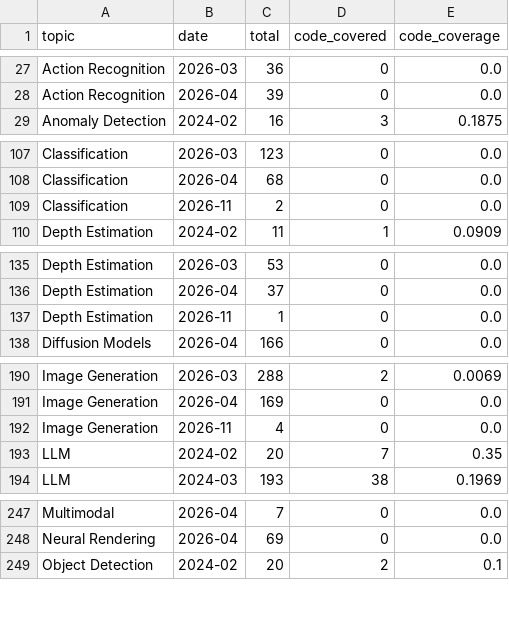
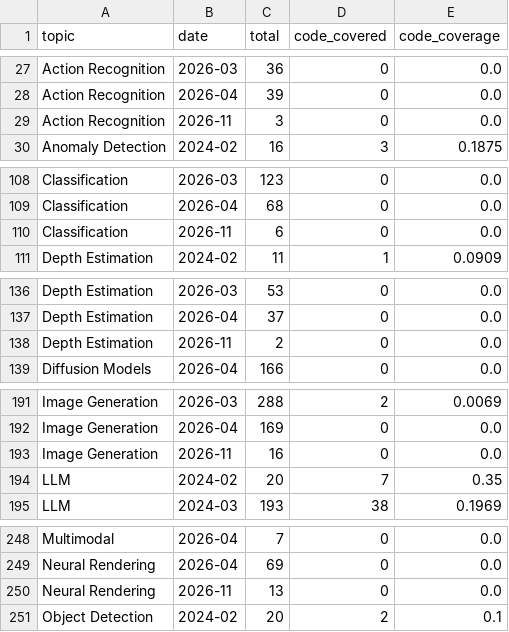
Before and after one commit to a541203686/paper-list, a CSV file: docs/analytics/data/code_coverage_monthly.csv, drawn as a sheet; only a part is shown, gaps mark what is left out; the diff covers the shown part only.

```diff
--- a/docs/analytics/data/code_coverage_monthly.csv
+++ b/docs/analytics/data/code_coverage_monthly.csv
@@ -28,2 +28,3 @@ Action Recognition,2026-03,36,0,0.0
 Action Recognition,2026-04,39,0,0.0
+Action Recognition,2026-11,3,0,0.0
 Anomaly Detection,2024-02,16,3,0.1875
@@ -108,3 +109,3 @@ Classification,2026-03,123,0,0.0
 Classification,2026-04,68,0,0.0
-Classification,2026-11,2,0,0.0
+Classification,2026-11,6,0,0.0
 Depth Estimation,2024-02,11,1,0.0909
@@ -136,3 +137,3 @@ Depth Estimation,2026-03,53,0,0.0
 Depth Estimation,2026-04,37,0,0.0
-Depth Estimation,2026-11,1,0,0.0
+Depth Estimation,2026-11,2,0,0.0
 Diffusion Models,2026-04,166,0,0.0
@@ -191,3 +192,3 @@ Image Generation,2026-03,288,2,0.0069
 Image Generation,2026-04,169,0,0.0
-Image Generation,2026-11,4,0,0.0
+Image Generation,2026-11,16,0,0.0
 LLM,2024-02,20,7,0.35
@@ -248,2 +249,3 @@ Multimodal,2026-04,7,0,0.0
 Neural Rendering,2026-04,69,0,0.0
+Neural Rendering,2026-11,13,0,0.0
 Object Detection,2024-02,20,2,0.1
```
Also changed, not shown: 6 edited cells elsewhere in this file, docs/analytics/data/code_coverage_daily.csv, docs/analytics/data/daily_counts.csv, 52 other files.
